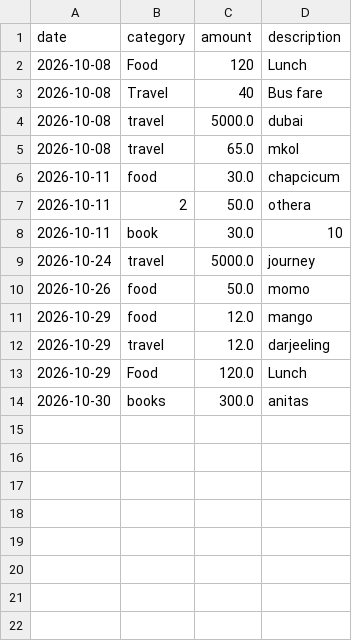
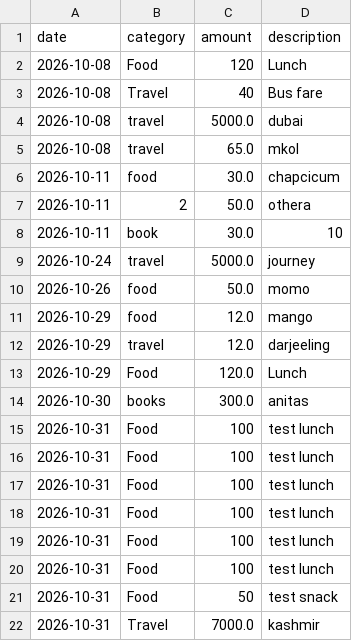
Before and after one commit to anitasjana/student-expense-tracker, a CSV file: expenses_export.csv, drawn as a sheet.

```diff
--- a/expenses_export.csv
+++ b/expenses_export.csv
@@ -14 +14,9 @@ date,category,amount,description
 2026-10-30,books,300.0,anitas
+2026-10-31,Food,100,test lunch
+2026-10-31,Food,100,test lunch
+2026-10-31,Food,100,test lunch
+2026-10-31,Food,100,test lunch
+2026-10-31,Food,100,test lunch
+2026-10-31,Food,100,test lunch
+2026-10-31,Food,50,test snack
+2026-10-31,Travel,7000.0,kashmir
```
Also changed, not shown: 2 other files.
